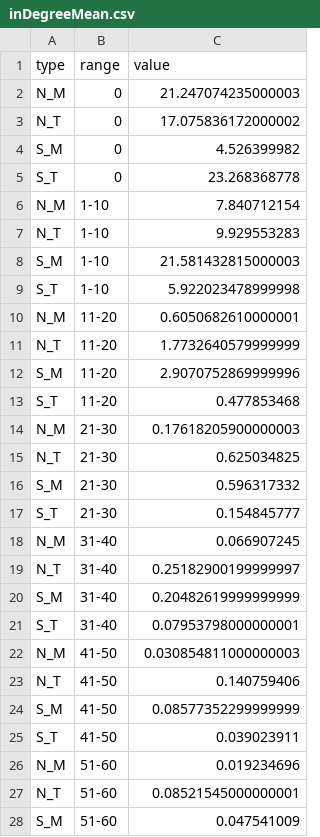
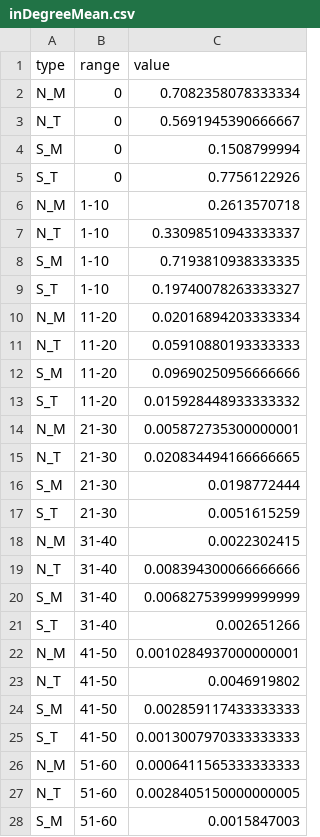
Before and after one commit to Villone96/MMORPG-Game-Analysis, a CSV file: Dash/AllianceGraph/inDegreeMean.csv, drawn as a sheet; only a part is shown; the diff covers the shown part only.

```diff
--- a/Dash/AllianceGraph/inDegreeMean.csv
+++ b/Dash/AllianceGraph/inDegreeMean.csv
@@ -1,28 +1,28 @@
 type,range,value
-N_M,0,21.247074235000003
-N_T,0,17.075836172000002
-S_M,0,4.526399982
-S_T,0,23.268368778
-N_M,1-10,7.840712154
-N_T,1-10,9.929553283
-S_M,1-10,21.581432815000003
-S_T,1-10,5.922023478999998
-N_M,11-20,0.6050682610000001
-N_T,11-20,1.7732640579999999
-S_M,11-20,2.9070752869999996
-S_T,11-20,0.477853468
-N_M,21-30,0.17618205900000003
-N_T,21-30,0.625034825
-S_M,21-30,0.596317332
-S_T,21-30,0.154845777
-N_M,31-40,0.066907245
-N_T,31-40,0.25182900199999997
-S_M,31-40,0.20482619999999999
-S_T,31-40,0.07953798000000001
-N_M,41-50,0.030854811000000003
-N_T,41-50,0.140759406
-S_M,41-50,0.08577352299999999
-S_T,41-50,0.039023911
-N_M,51-60,0.019234696
-N_T,51-60,0.08521545000000001
-S_M,51-60,0.047541009
+N_M,0,0.7082358078333334
+N_T,0,0.5691945390666667
+S_M,0,0.1508799994
+S_T,0,0.7756122926
+N_M,1-10,0.2613570718
+N_T,1-10,0.33098510943333337
+S_M,1-10,0.7193810938333335
+S_T,1-10,0.19740078263333327
+N_M,11-20,0.02016894203333334
+N_T,11-20,0.05910880193333333
+S_M,11-20,0.09690250956666666
+S_T,11-20,0.015928448933333332
+N_M,21-30,0.005872735300000001
+N_T,21-30,0.020834494166666665
+S_M,21-30,0.0198772444
+S_T,21-30,0.0051615259
+N_M,31-40,0.0022302415
+N_T,31-40,0.008394300066666666
+S_M,31-40,0.006827539999999999
+S_T,31-40,0.002651266
+N_M,41-50,0.0010284937000000001
+N_T,41-50,0.0046919802
+S_M,41-50,0.002859117433333333
+S_T,41-50,0.0013007970333333333
+N_M,51-60,0.0006411565333333333
+N_T,51-60,0.0028405150000000005
+S_M,51-60,0.0015847003
```
Also changed, not shown: 21 edited cells elsewhere in this file, Dash/AllianceGraph/outDegreeMean.csv, Dash/SingleCommunityStudy/StaticAnalysis/InDegreeMean.csv, 2 other files.
